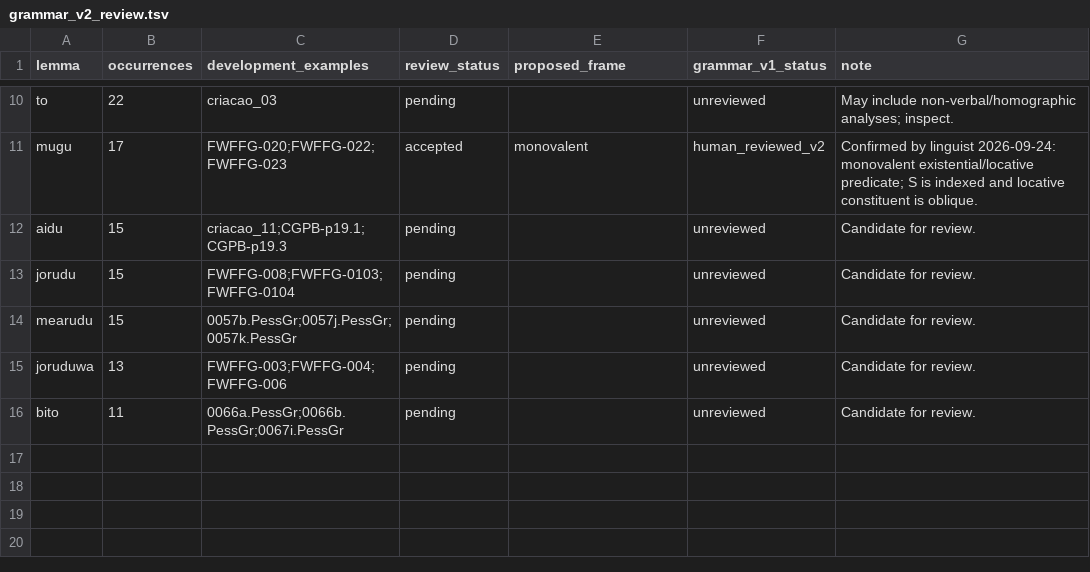
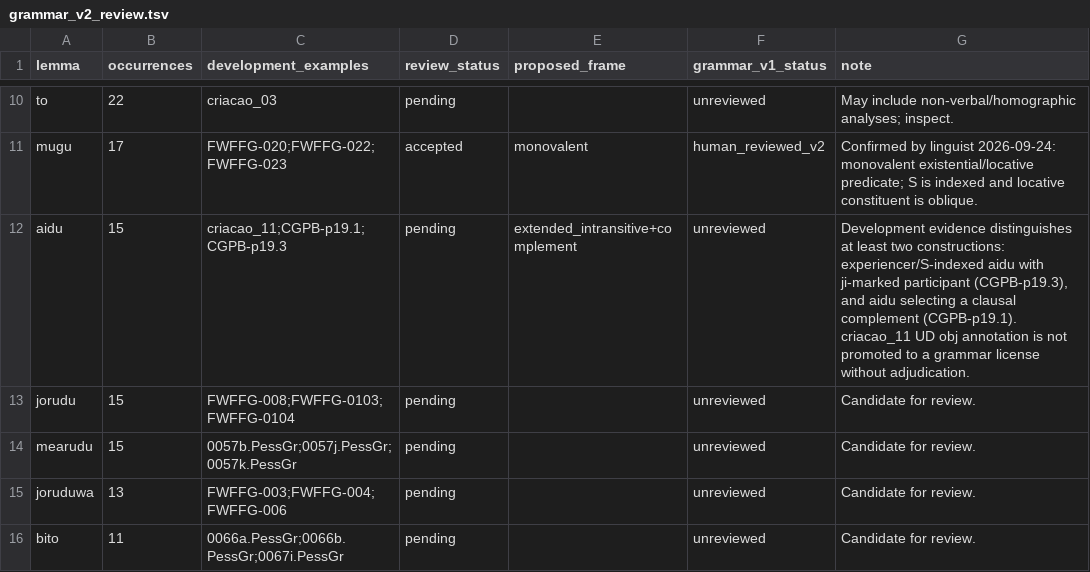
Before and after one commit to LanguageStructure/Bororo-Sentence-Generator-, a TSV file: article/grammar-v2/grammar_v2_review.tsv, drawn as a sheet; only a part is shown, gaps mark what is left out.

Commit message:
Record aidu constructional evidence without overcommitting

```diff
--- a/article/grammar-v2/grammar_v2_review.tsv
+++ b/article/grammar-v2/grammar_v2_review.tsv
@@ -11,3 +11,3 @@ to	22	criacao_03	pending		unreviewed	May include non-verbal/homographic analyses
 mugu	17	FWFFG-020;FWFFG-022;FWFFG-023	accepted	monovalent	human_reviewed_v2	Confirmed by linguist 2026-09-24: monovalent existential/locative predicate; S is indexed and locative constituent is oblique.
-aidu	15	criacao_11;CGPB-p19.1;CGPB-p19.3	pending		unreviewed	Candidate for review.
+aidu	15	criacao_11;CGPB-p19.1;CGPB-p19.3	pending	extended_intransitive+complement	unreviewed	Development evidence distinguishes at least two constructions: experiencer/S-indexed aidu with ji-marked participant (CGPB-p19.3), and aidu selecting a clausal complement (CGPB-p19.1). criacao_11 UD obj annotation is not promoted to a grammar license without adjudication.
 jorudu	15	FWFFG-008;FWFFG-0103;FWFFG-0104	pending		unreviewed	Candidate for review.
```
